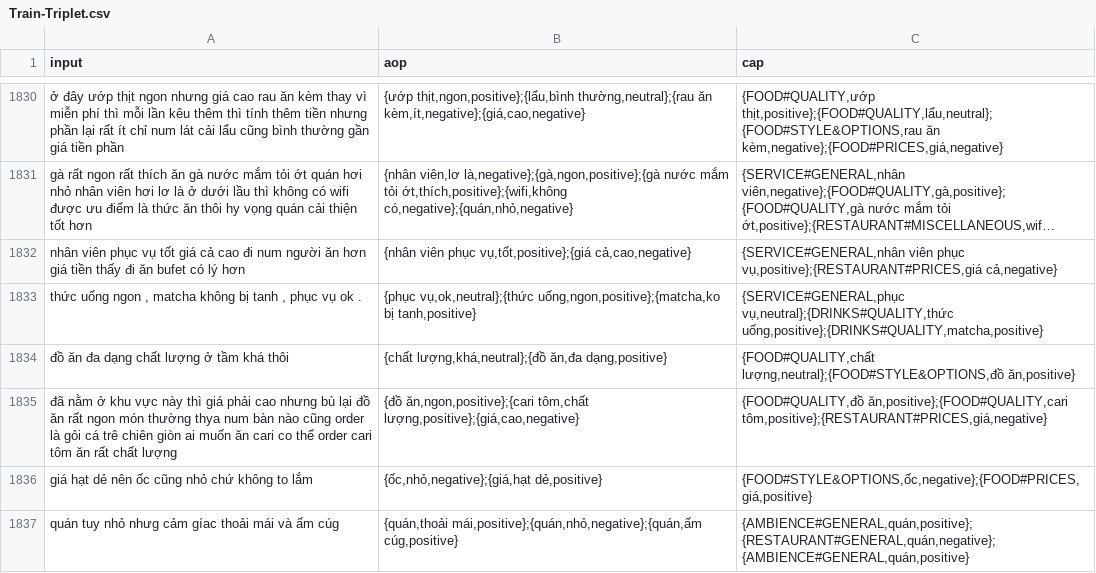
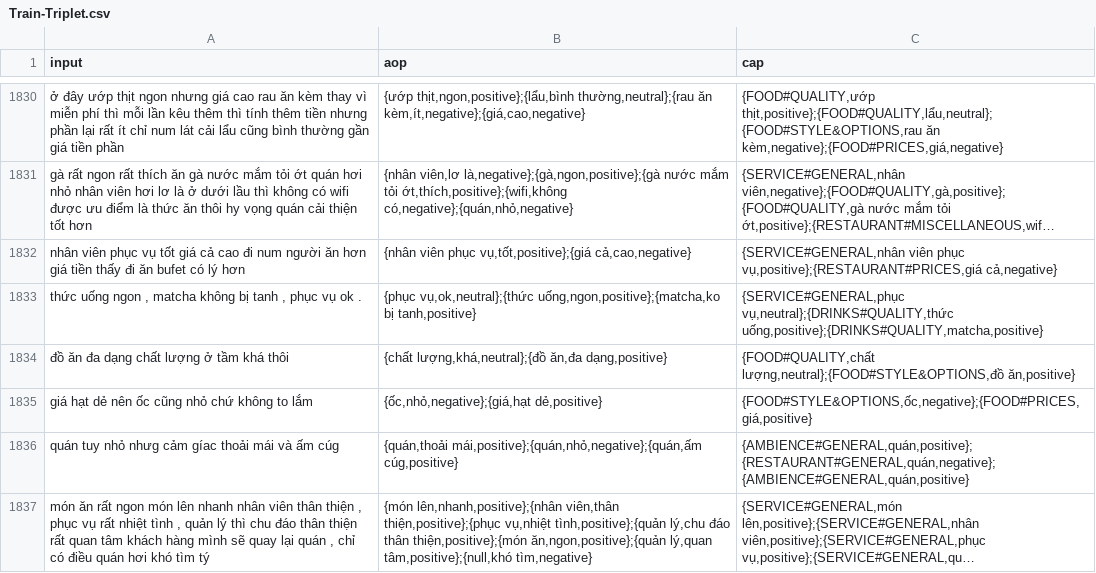
Before and after one commit to KiRzEa/ABSA_LLMs, a CSV file: data/Triplet/Restaurant/Train-Triplet.csv, drawn as a sheet; only a part is shown, gaps mark what is left out; the shorter side is filled out with more unchanged rows; long unchanged cells end in …; the diff names each change by its address in the sheet, - before the commit and + after, or states it on an @@ line.

Commit message:
Update Train-Triplet.csv

```diff
--- a/data/Triplet/Restaurant/Train-Triplet.csv
+++ b/data/Triplet/Restaurant/Train-Triplet.csv
-row 1835: đã nằm ở khu vực này thì giá phải cao nhưng bù lại đồ ăn rất ngon món thường thya num bàn nào cũng order là gỏi cá trê chiên giòn ai muốn ăn cari co thể order cari tôm ăn rất chất lượng | {đồ ăn,ngon,positive};{cari tôm,chất lượng,positive};{giá,cao,negative} | {FOOD#QUALITY,đồ ăn,positive};{FOOD#QUALITY,cari tôm,positive};{RESTAURANT#PRICES,giá,negative}
```
